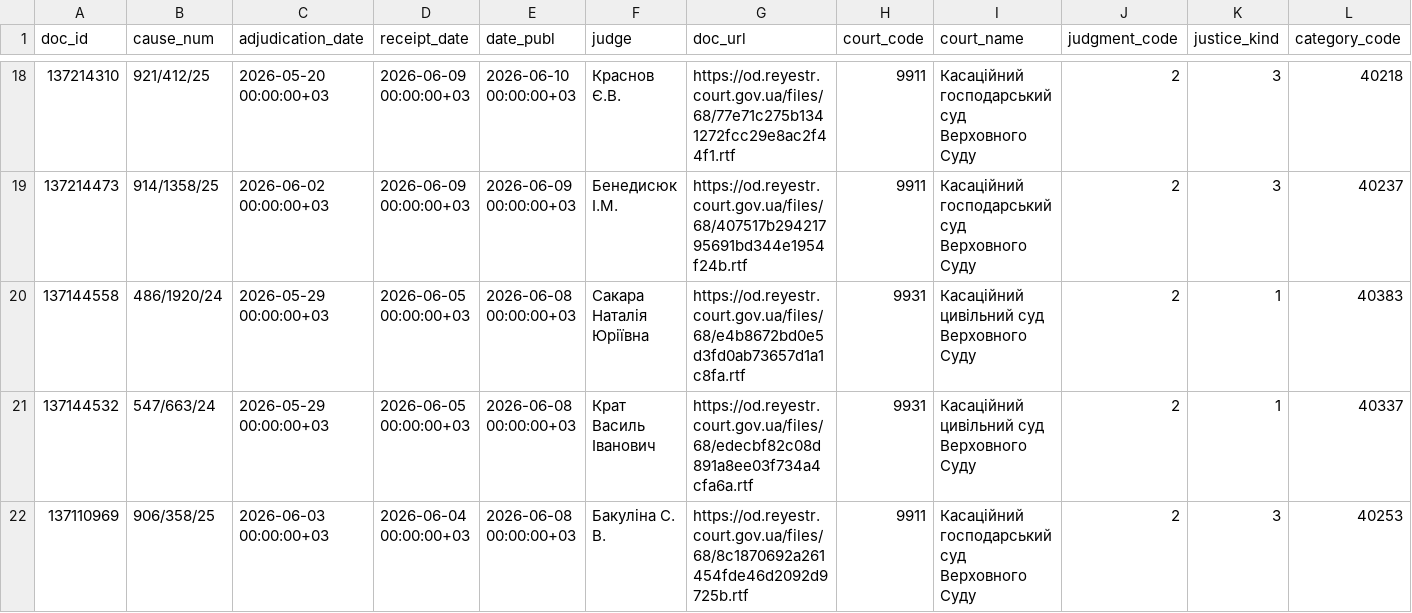
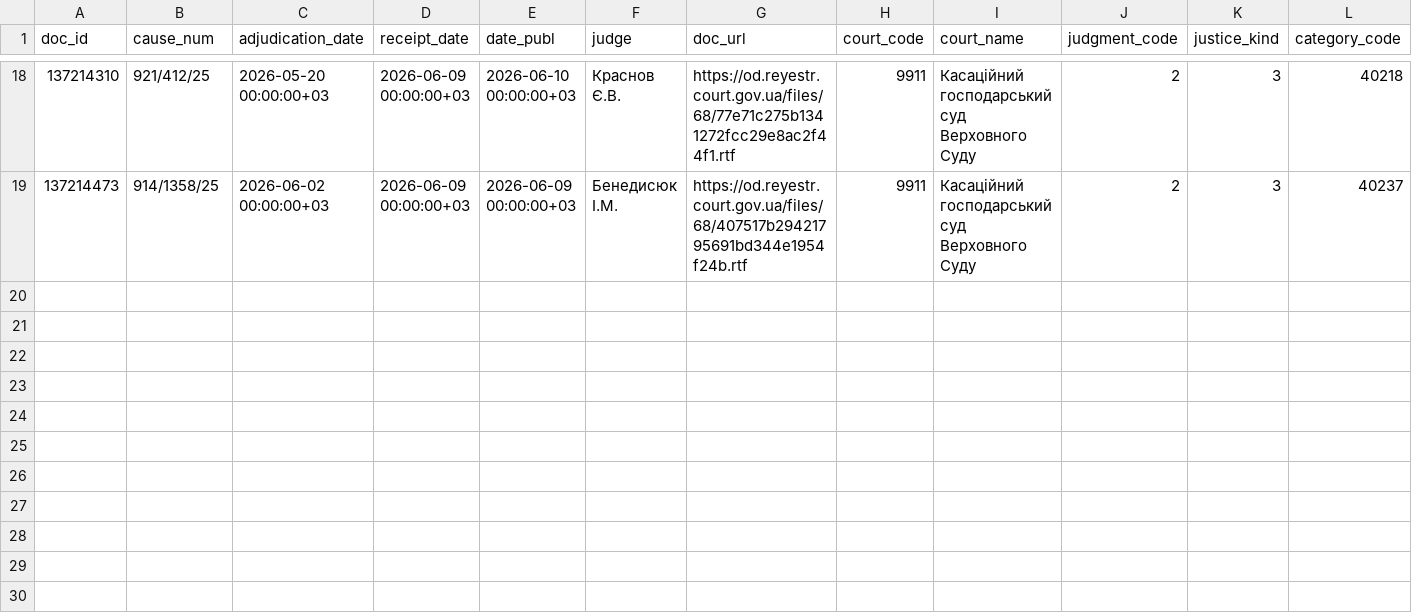
Before and after one commit to apryshchepchuk/VS-legal-digest, a CSV file: data/interim/vp_last7.csv, drawn as a sheet; only a part is shown, gaps mark what is left out; rows hold the shown columns only; the diff names each change by its address in the sheet, - before the commit and + after, or states it on an @@ line.

```diff
--- a/data/interim/vp_last7.csv
+++ b/data/interim/vp_last7.csv
-row 20: 137144558 | 486/1920/24 | 2026-05-29 00:00:00+03 | 2026-06-05 00:00:00+03 | 2026-06-08 00:00:00+03 | Сакара Наталія Юріївна | https://od.reyestr.court.gov.ua/files/68/e4b8672bd0e5d3fd0ab73657d1a1c8fa.rtf | 9931 | Касаційний цивільний суд Верховного Суду | 2 | 1 | 40383
-row 21: 137144532 | 547/663/24 | 2026-05-29 00:00:00+03 | 2026-06-05 00:00:00+03 | 2026-06-08 00:00:00+03 | Крат Василь Іванович | https://od.reyestr.court.gov.ua/files/68/edecbf82c08d891a8ee03f734a4cfa6a.rtf | 9931 | Касаційний цивільний суд Верховного Суду | 2 | 1 | 40337
-row 22: 137110969 | 906/358/25 | 2026-06-03 00:00:00+03 | 2026-06-04 00:00:00+03 | 2026-06-08 00:00:00+03 | Бакуліна С. В. | https://od.reyestr.court.gov.ua/files/68/8c1870692a261454fde46d2092d9725b.rtf | 9911 | Касаційний господарський суд Верховного Суду | 2 | 3 | 40253
```
Also changed, not shown: data/interim/vp_candidates.csv, data/interim/vp_selected_for_analysis.csv, 8 other files.
